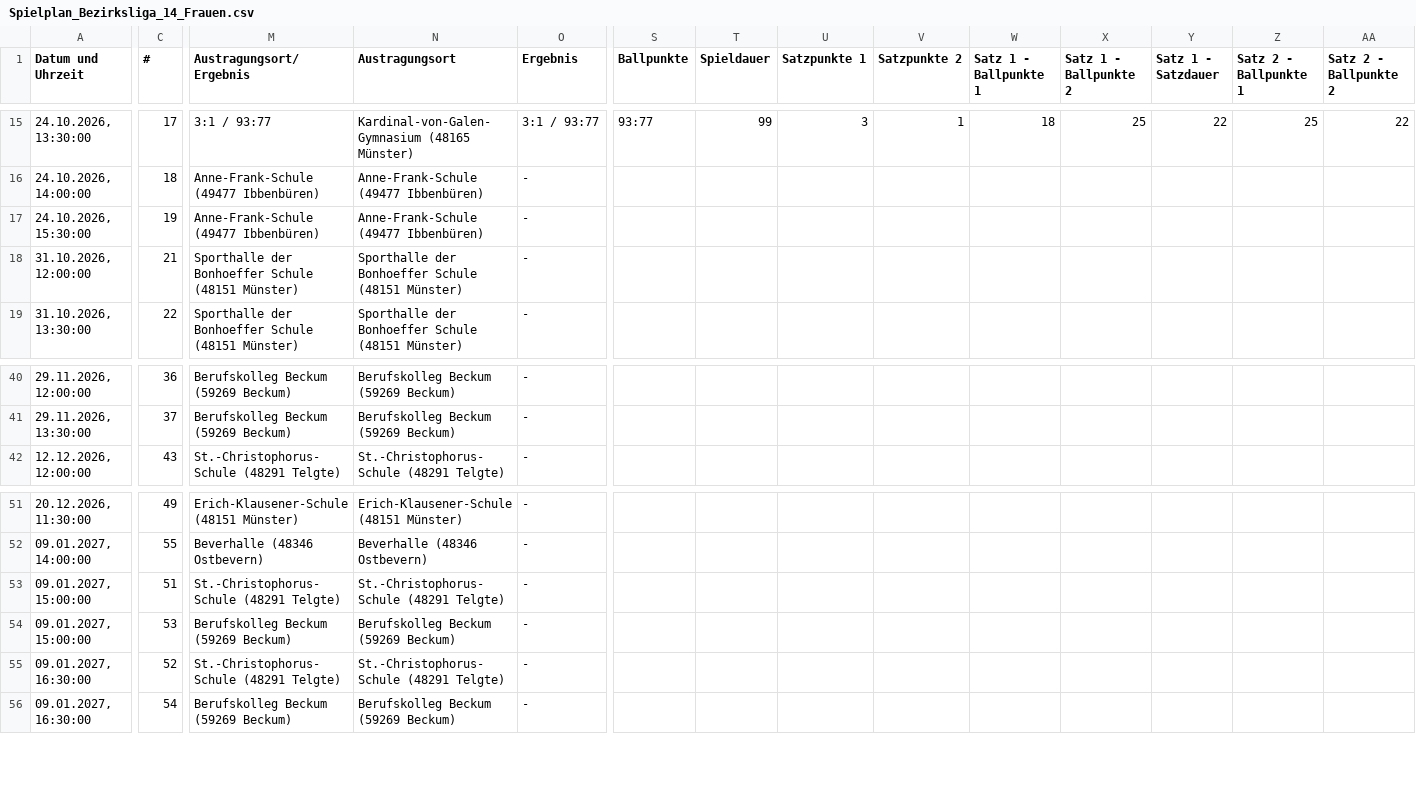
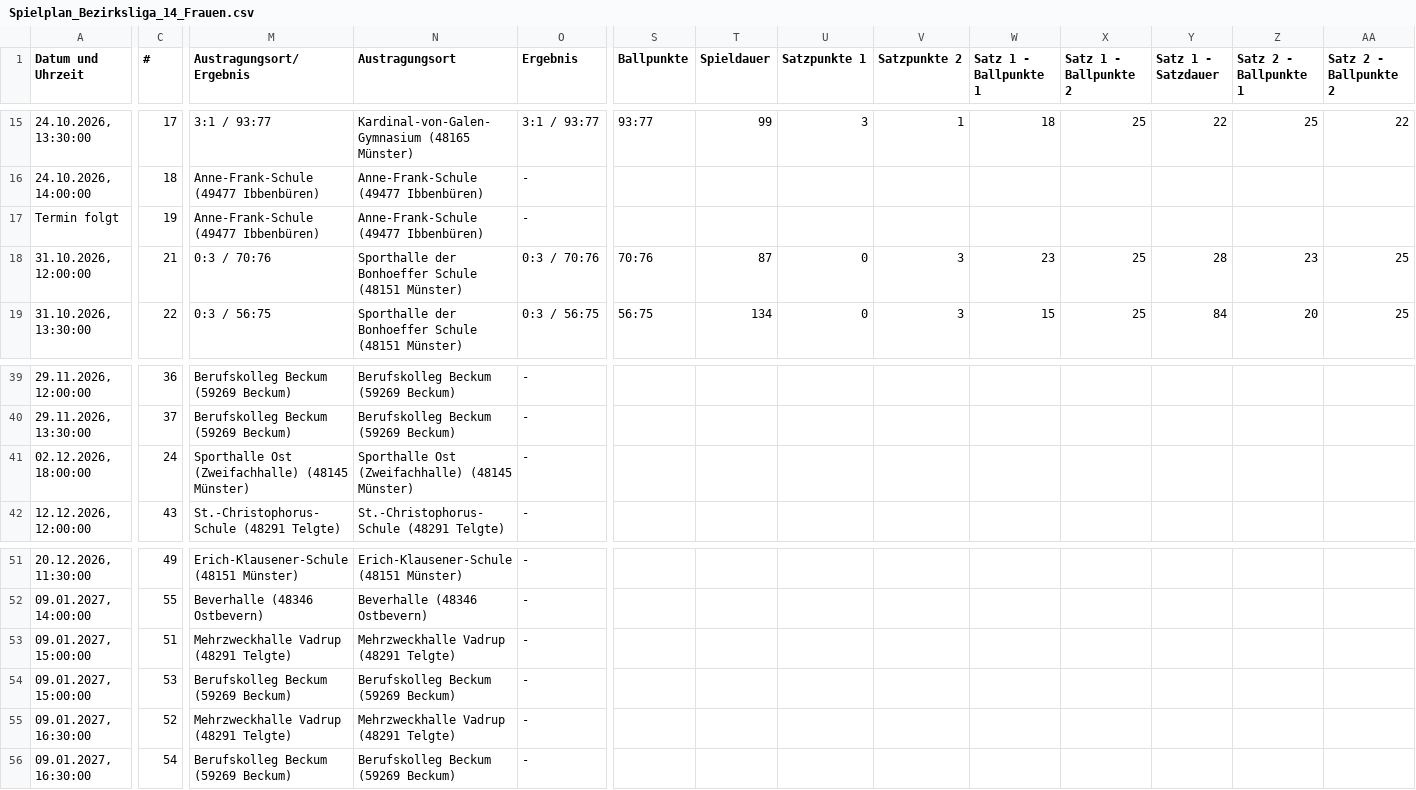
Before and after one commit to uscmuenster/USC-Spielplaene, a CSV file: csvdata/Spielplan_Bezirksliga_14_Frauen.csv, drawn as a sheet; only a part is shown, gaps mark what is left out; rows hold the shown columns only; the diff covers the shown part only; the diff names each change by its address in the sheet, - before the commit and + after, or states it on an @@ line.

```diff
--- a/csvdata/Spielplan_Bezirksliga_14_Frauen.csv
+++ b/csvdata/Spielplan_Bezirksliga_14_Frauen.csv
-A17 (Datum und Uhrzeit): 24.10.2026, 15:30:00
+A17 (Datum und Uhrzeit): Termin folgt
-M18 (Austragungsort/Ergebnis): Sporthalle der Bonhoeffer Schule (48151 Münster)
+M18 (Austragungsort/Ergebnis): 0:3 / 70:76
-O18 (Ergebnis): -
+O18 (Ergebnis): 0:3 / 70:76
-S18 (Ballpunkte): (empty)
+S18 (Ballpunkte): 70:76
-T18 (Spieldauer): (empty)
+T18 (Spieldauer): 87
-U18:U19 (Satzpunkte 1): (empty)
+U18:U19 (Satzpunkte 1): 0
-V18:V19 (Satzpunkte 2): (empty)
+V18:V19 (Satzpunkte 2): 3
-W18 (Satz 1 - Ballpunkte 1): (empty)
+W18 (Satz 1 - Ballpunkte 1): 23
-X18:X19 (Satz 1 - Ballpunkte 2): (empty)
+X18:X19 (Satz 1 - Ballpunkte 2): 25
-Y18 (Satz 1 - Satzdauer): (empty)
+Y18 (Satz 1 - Satzdauer): 28
-Z18 (Satz 2 - Ballpunkte 1): (empty)
+Z18 (Satz 2 - Ballpunkte 1): 23
-AA18:AA19 (Satz 2 - Ballpunkte 2): (empty)
+AA18:AA19 (Satz 2 - Ballpunkte 2): 25
-M19 (Austragungsort/Ergebnis): Sporthalle der Bonhoeffer Schule (48151 Münster)
+M19 (Austragungsort/Ergebnis): 0:3 / 56:75
-O19 (Ergebnis): -
+O19 (Ergebnis): 0:3 / 56:75
-S19 (Ballpunkte): (empty)
+S19 (Ballpunkte): 56:75
-T19 (Spieldauer): (empty)
+T19 (Spieldauer): 134
-W19 (Satz 1 - Ballpunkte 1): (empty)
+W19 (Satz 1 - Ballpunkte 1): 15
-Y19 (Satz 1 - Satzdauer): (empty)
+Y19 (Satz 1 - Satzdauer): 84
-Z19 (Satz 2 - Ballpunkte 1): (empty)
+Z19 (Satz 2 - Ballpunkte 1): 20
+row 41: 02.12.2026, 18:00:00 | 24 | Sporthalle Ost (Zweifachhalle) (48145 Münster) | Sporthalle Ost (Zweifachhalle) (48145 Münster) | -
-M53 (Austragungsort/Ergebnis): St.-Christophorus-Schule (48291 Telgte)
+M53 (Austragungsort/Ergebnis): Mehrzweckhalle Vadrup (48291 Telgte)
-N53 (Austragungsort): St.-Christophorus-Schule (48291 Telgte)
+N53 (Austragungsort): Mehrzweckhalle Vadrup (48291 Telgte)
-M55 (Austragungsort/Ergebnis): St.-Christophorus-Schule (48291 Telgte)
+M55 (Austragungsort/Ergebnis): Mehrzweckhalle Vadrup (48291 Telgte)
-N55 (Austragungsort): St.-Christophorus-Schule (48291 Telgte)
+N55 (Austragungsort): Mehrzweckhalle Vadrup (48291 Telgte)
```
Also changed, not shown: 1 removed row and 48 edited cells elsewhere in this file, csvdata/Spielplan_2._Bundesliga_Frauen_Nord.csv, csvdata/Spielplan_Bezirksklasse_26_Frauen.csv.
